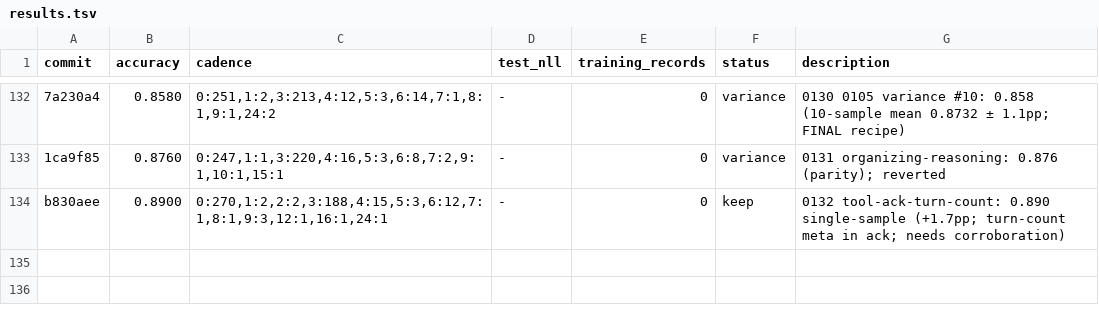
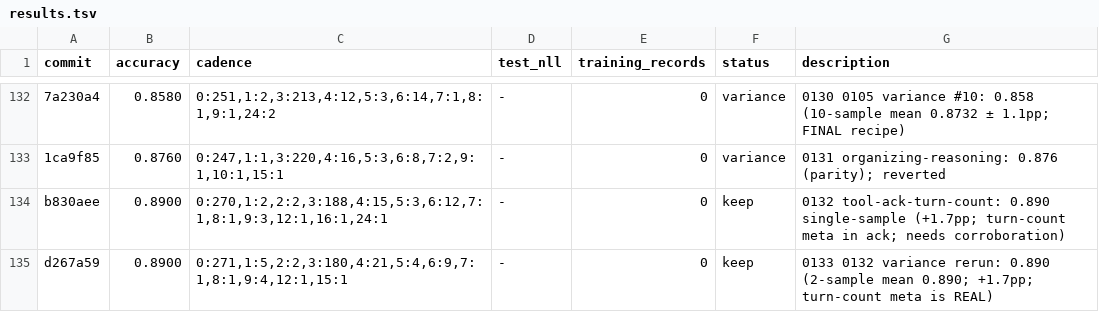
Before and after one commit to dphuang2/tinker-cookbook, a TSV file: tinker_cookbook/recipes/interview/results.tsv, drawn as a sheet; only a part is shown, gaps mark what is left out; the diff names each change by its address in the sheet, - before the commit and + after, or states it on an @@ line.

Commit message:
0133 0132-variance-rerun: keep: 0.8900 (2-sample mean 0.890; STRONG SIGNAL)

```diff
--- a/tinker_cookbook/recipes/interview/results.tsv
+++ b/tinker_cookbook/recipes/interview/results.tsv
+row 135: d267a59 | 0.8900 | 0:271,1:5,2:2,3:180,4:21,5:4,6:9,7:1,8:1,9:4,12:1,15:1 | - | 0 | keep | 0133 0132 variance rerun: 0.890 (2-sample mean 0.890; +1.7pp; turn-count meta is REAL)
```
Also changed, not shown: 5 other files.
